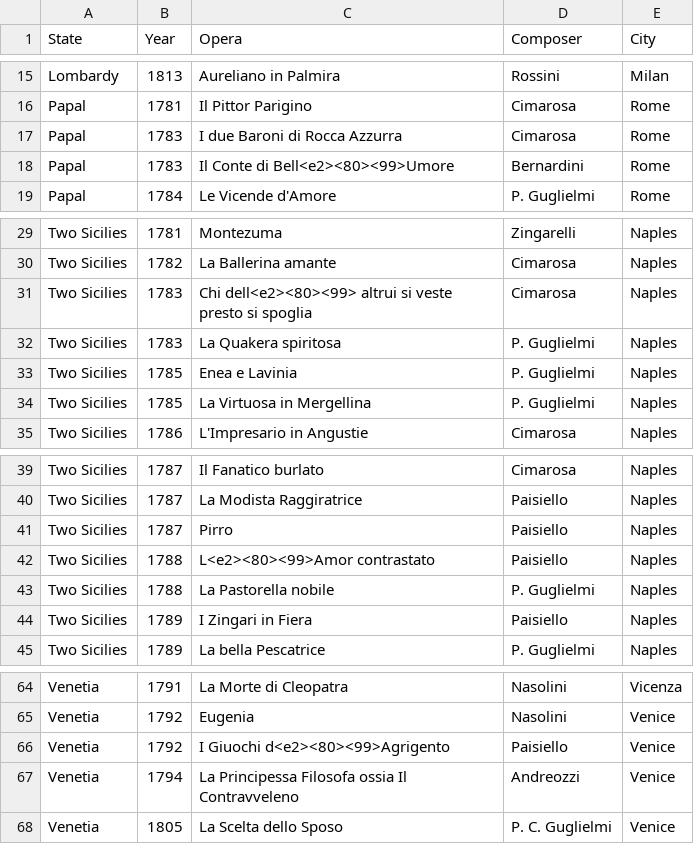
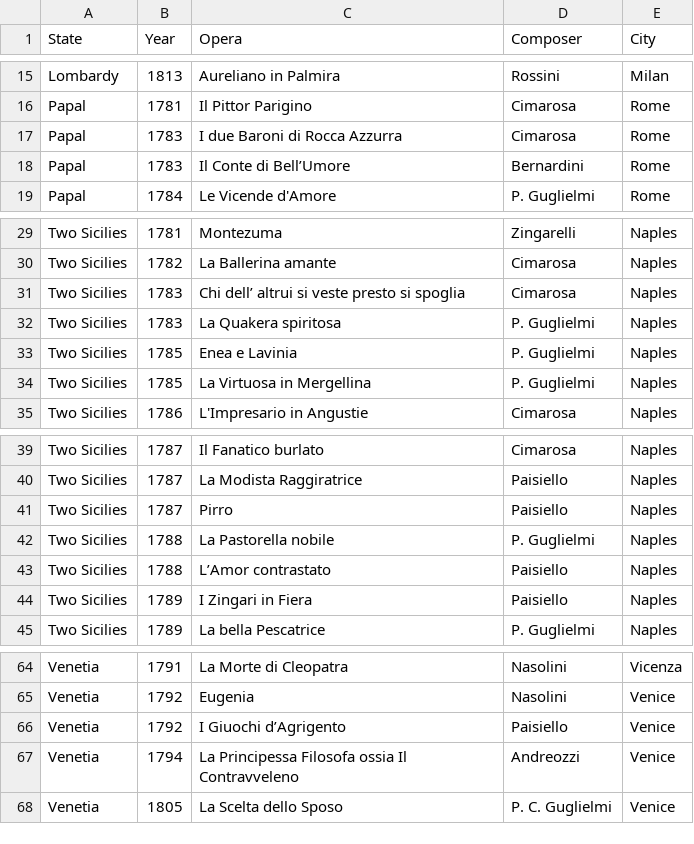
Before and after one commit to Mtsoukis/GM_2020_Comment, a CSV file: Replication_Package/Tables/Loewenberg_all_gaps_by_state.csv, drawn as a sheet; only a part is shown, gaps mark what is left out.

```diff
--- a/Replication_Package/Tables/Loewenberg_all_gaps_by_state.csv
+++ b/Replication_Package/Tables/Loewenberg_all_gaps_by_state.csv
@@ -17,3 +17,3 @@ Papal,1781,Il Pittor Parigino,Cimarosa,Rome
 Papal,1783,I due Baroni di Rocca Azzurra,Cimarosa,Rome
-Papal,1783,Il Conte di Bell<e2><80><99>Umore,Bernardini,Rome
+Papal,1783,Il Conte di Bell’Umore,Bernardini,Rome
 Papal,1784,Le Vicende d'Amore,P. Guglielmi,Rome
@@ -30,3 +30,3 @@ Two Sicilies,1781,Montezuma,Zingarelli,Naples
 Two Sicilies,1782,La Ballerina amante,Cimarosa,Naples
-Two Sicilies,1783,Chi dell<e2><80><99> altrui si veste presto si spoglia,Cimarosa,Naples
+Two Sicilies,1783,Chi dell’ altrui si veste presto si spoglia,Cimarosa,Naples
 Two Sicilies,1783,La Quakera spiritosa,P. Guglielmi,Naples
@@ -41,4 +41,4 @@ Two Sicilies,1787,La Modista Raggiratrice,Paisiello,Naples
 Two Sicilies,1787,Pirro,Paisiello,Naples
-Two Sicilies,1788,L<e2><80><99>Amor contrastato,Paisiello,Naples
 Two Sicilies,1788,La Pastorella nobile,P. Guglielmi,Naples
+Two Sicilies,1788,L’Amor contrastato,Paisiello,Naples
 Two Sicilies,1789,I Zingari in Fiera,Paisiello,Naples
@@ -65,3 +65,3 @@ Venetia,1791,La Morte di Cleopatra,Nasolini,Vicenza
 Venetia,1792,Eugenia,Nasolini,Venice
-Venetia,1792,I Giuochi d<e2><80><99>Agrigento,Paisiello,Venice
+Venetia,1792,I Giuochi d’Agrigento,Paisiello,Venice
 Venetia,1794,La Principessa Filosofa ossia Il Contravveleno,Andreozzi,Venice
```
Also changed, not shown: Replication_Package/Tables/Loewenberg_gap_examples.csv, Replication_Package/Tables/Loewenberg_gap_examples_LV_vs_other.csv, 12 other files.
